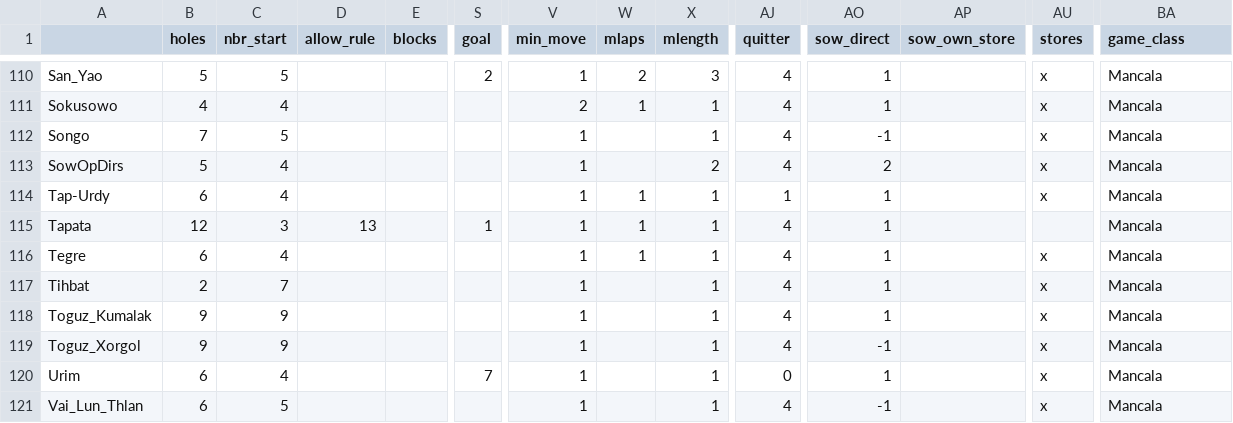
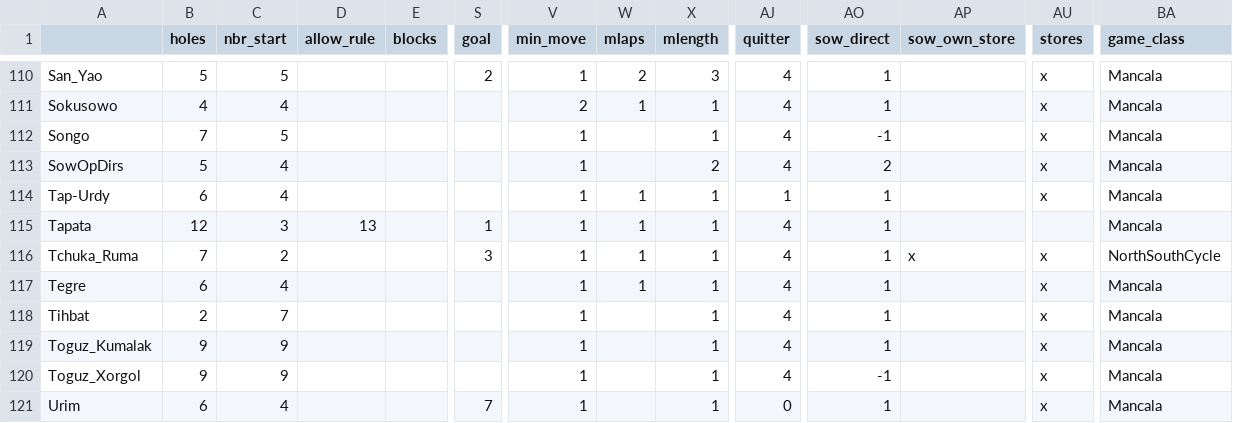
Before and after one commit to StoneShark/MancalaGames, a CSV file: docs/props_used.csv, drawn as a sheet; only a part is shown, gaps mark what is left out; the shorter side is filled out with more unchanged rows; rows hold the shown columns only; the diff names each change by its address in the sheet, - before the commit and + after, or states it on an @@ line.

```diff
--- a/docs/props_used.csv
+++ b/docs/props_used.csv
+row 116: Tchuka_Ruma | 7 | 2 |  |  | 3 | 1 | 1 | 1 | 4 | 1 | x | x | NorthSouthCycle
```
Also changed, not shown: 10 other files.
